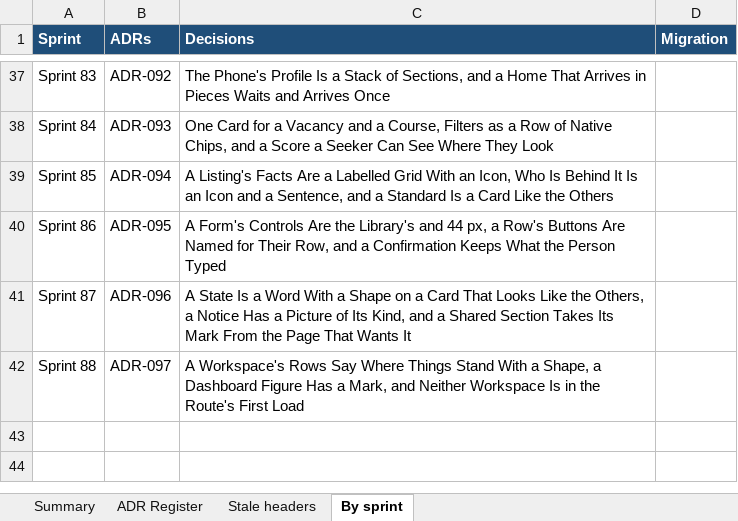
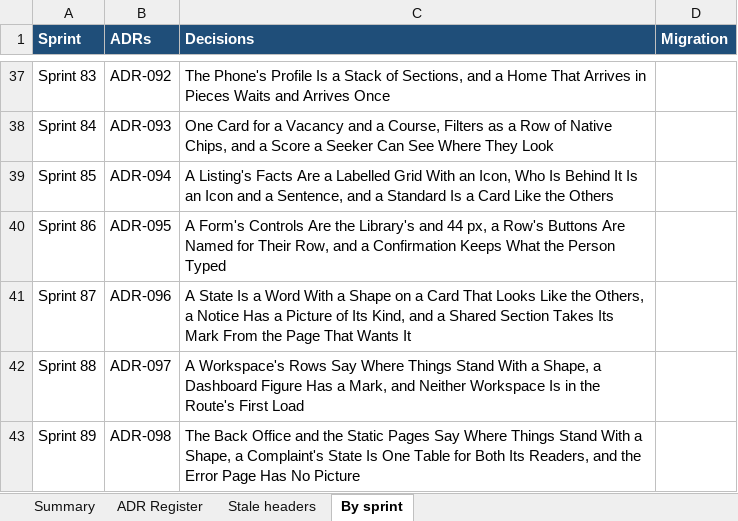
Before and after one commit to hegdekattehnew/iism, an Excel workbook: docs/adr/IISM-ADR-Register.xlsx, sheet By sprint, drawn as a sheet; only a part is shown, gaps mark what is left out; values as stored, in another font and other column widths than the file's, no borders; the diff names each change by its address in the sheet, - before the commit and + after, or states it on an @@ line.

```diff
--- a/docs/adr/IISM-ADR-Register.xlsx (sheet By sprint)
+++ b/docs/adr/IISM-ADR-Register.xlsx (sheet By sprint)
+row 43: Sprint 89 | ADR-098 | The Back Office and the Static Pages Say Where Things Stand With a Shape, a Complaint's State Is One Table for Both Its Readers, and the Error Page Has No Picture
```
Also changed, not shown: sheet ADR Register, sheet Summary, 27 other files.
